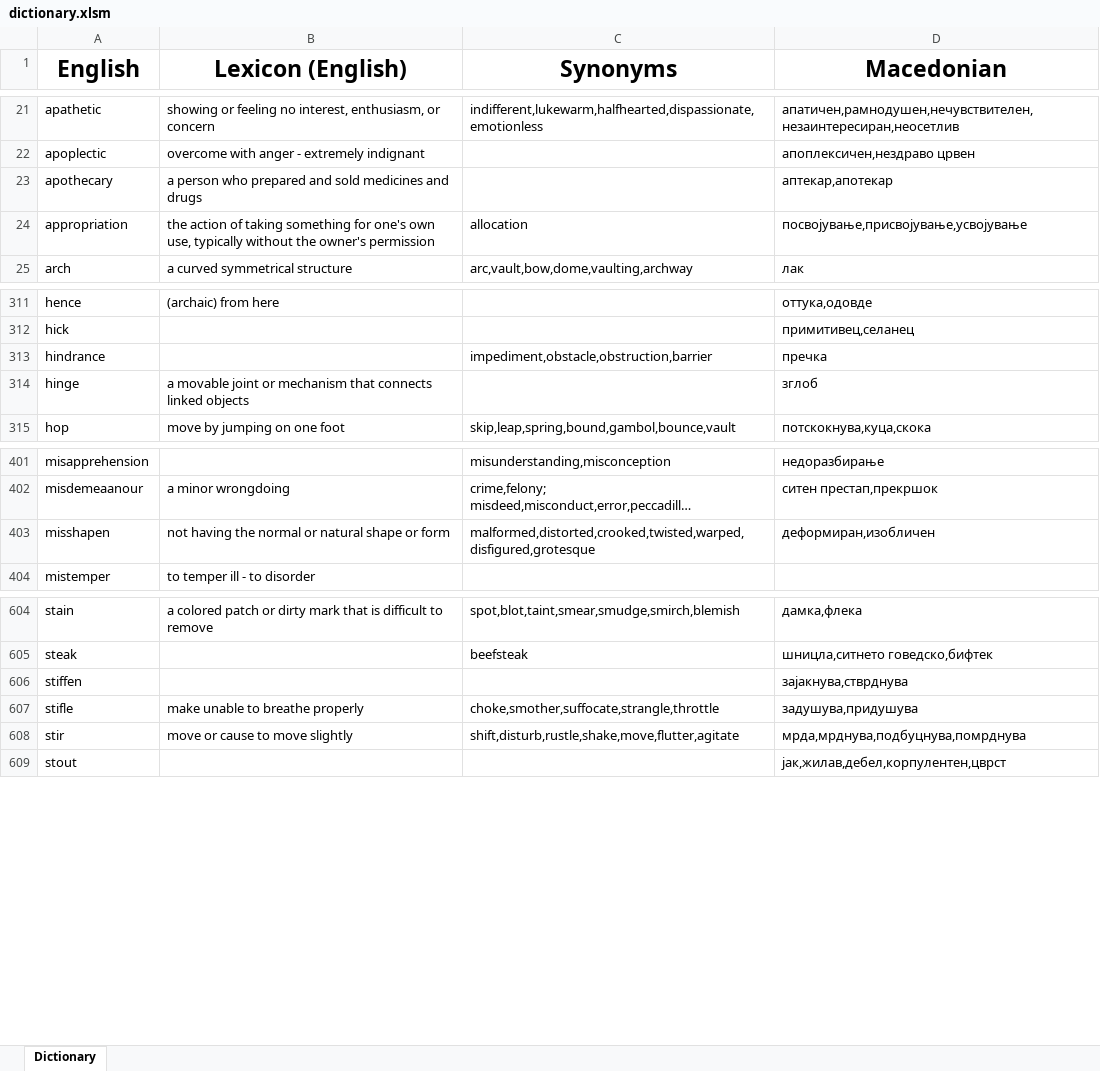
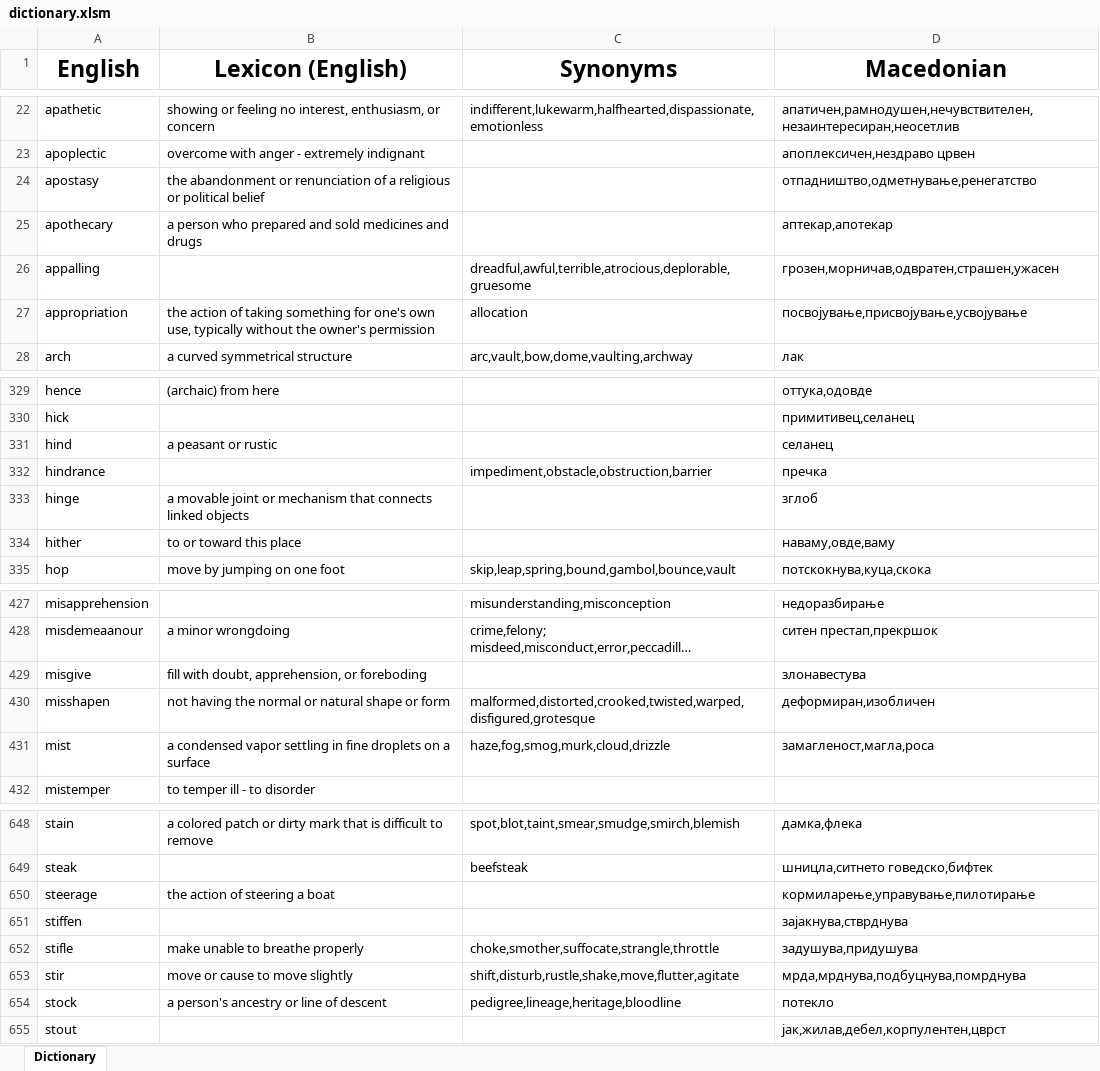
Before and after one commit to TheHalcyonSavant/VocabularyGame, an Excel workbook: dictionary.xlsm, sheet Dictionary, drawn as a sheet; only a part is shown, gaps mark what is left out; long unchanged cells end in …; values as stored, in another font and other column widths than the file's, no borders; the diff covers the shown part only; the diff names each change by its address in the sheet, - before the commit and + after, or states it on an @@ line.

```diff
--- a/dictionary.xlsm (sheet Dictionary)
+++ b/dictionary.xlsm (sheet Dictionary)
+row 24: apostasy | the abandonment or renunciation of a religious or political belief |  | отпадништво,одметнување,ренегатство
+row 26: appalling |  | dreadful,awful,terrible,atrocious,deplorable,gruesome | грозен,морничав,одвратен,страшен,ужасен
+row 331: hind | a peasant or rustic |  | селанец
+row 334: hither | to or toward this place |  | наваму,овде,ваму
+row 429: misgive | fill with doubt, apprehension, or foreboding |  | злонавестува
+row 431: mist | a condensed vapor settling in fine droplets on a surface | haze,fog,smog,murk,cloud,drizzle | замагленост,магла,роса
+row 650: steerage | the action of steering a boat |  | кормиларење,управување,пилотирање
+row 654: stock | a person's ancestry or line of descent | pedigree,lineage,heritage,bloodline | потекло
```
Also changed, not shown: 42 added rows, 1 removed row and 8 edited cells elsewhere in this sheet, 4 other files.
